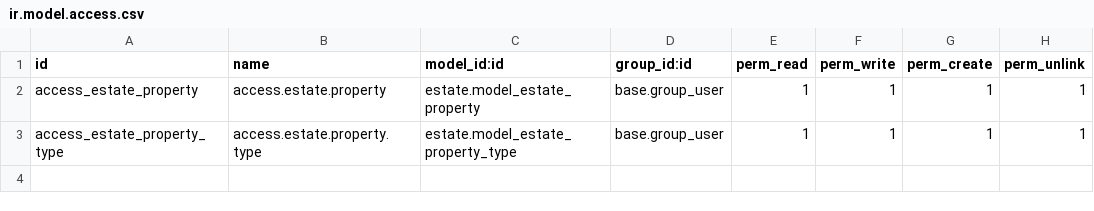
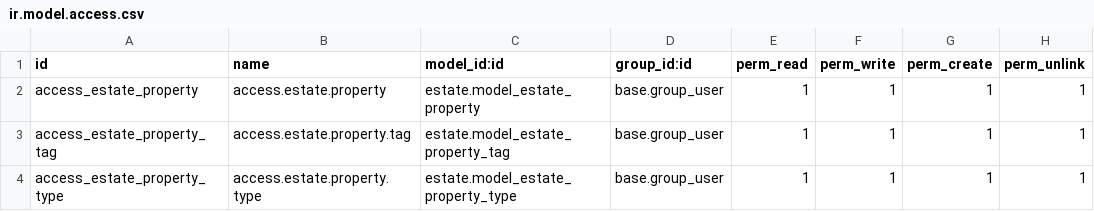
Before and after one commit to sergiozavalanubo/odoolabs, a CSV file: estate/security/ir.model.access.csv, drawn as a sheet; the diff names each change by its address in the sheet, - before the commit and + after, or states it on an @@ line.

```diff
--- a/estate/security/ir.model.access.csv
+++ b/estate/security/ir.model.access.csv
+row 3: access_estate_property_tag | access.estate.property.tag | estate.model_estate_property_tag | base.group_user | 1 | 1 | 1 | 1
```
Also changed, not shown: 4 other files.
